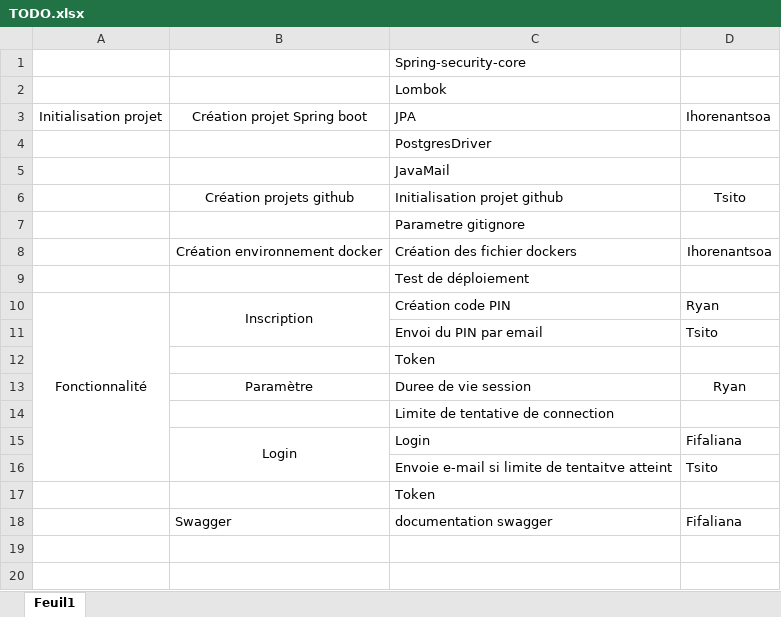
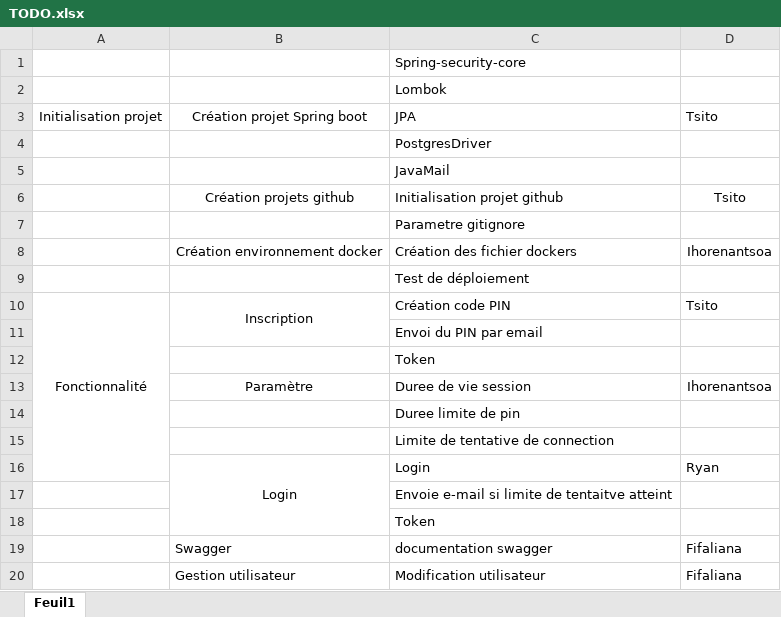
Before and after one commit to TsitoNyAvoSoaRazaFindrakoto/utilisateur, an Excel workbook: TODO.xlsx, sheet Feuil1, drawn as a sheet; values as stored, in another font and other column widths than the file's, no borders; removed rows and columns are numbered as before the commit, all else as after; the diff names each change by its address in the sheet, - before the commit and + after, or states it on an @@ line.

```diff
--- a/TODO.xlsx (sheet Feuil1)
+++ b/TODO.xlsx (sheet Feuil1)
-D3: Ihorenantsoa
+D3: Tsito
-A10:A16 merged
+A10:A16 merged
-D10: Ryan
+D10: Tsito
-D11: Tsito
+D11: (empty)
-D13: Ryan
+D13: Ihorenantsoa
+row 14:  |  | Duree limite de pin
-B15:B16 merged
+B16:B18 merged
-D16: Fifaliana
+D16: Ryan
-D17: Tsito
+D17: (empty)
+row 20:  | Gestion utilisateur | Modification utilisateur | Fifaliana
```
Also changed, not shown: 14 other files.
